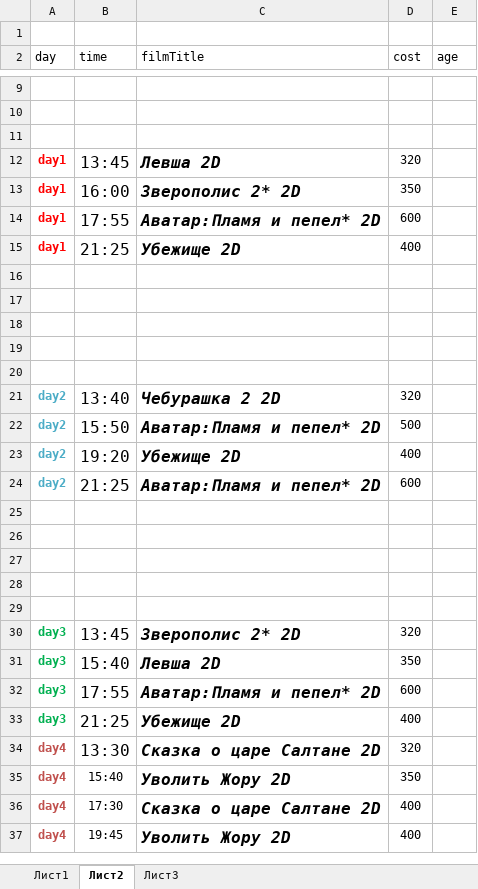
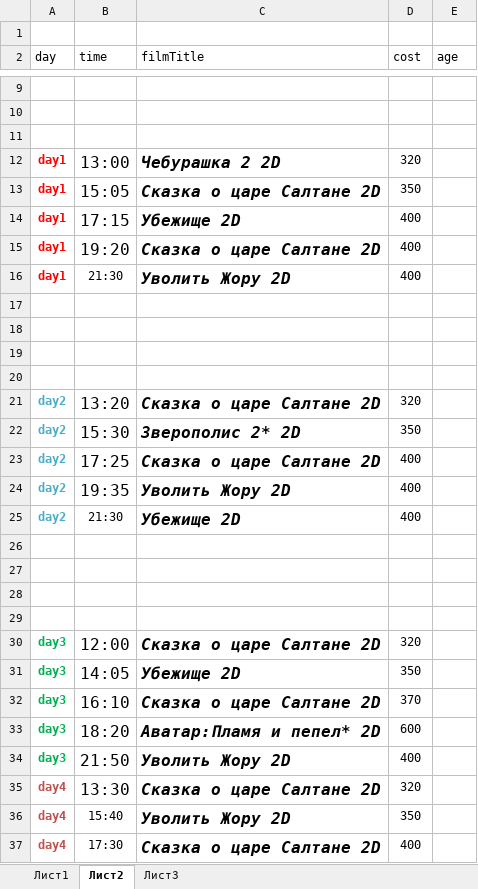
Before and after one commit to eg-bond/ReactSovremennic, an Excel workbook: ExternalScripts/Excel/macros.xlsm, sheet Лист2, drawn as a sheet; only a part is shown, gaps mark what is left out; the shorter side is filled out with more unchanged rows; values as stored, in another font and other column widths than the file's, no borders; removed rows and columns are numbered as before the commit, all else as after; the diff names each change by its address in the sheet, - before the commit and + after, or states it on an @@ line.

```diff
--- a/ExternalScripts/Excel/macros.xlsm (sheet Лист2)
+++ b/ExternalScripts/Excel/macros.xlsm (sheet Лист2)
-B12 (time): 13:45
+B12 (time): 13:00
-C12 (filmTitle): Левша 2D
+C12 (filmTitle): Чебурашка 2 2D
-B13 (time): 16:00
+B13 (time): 15:05
-C13 (filmTitle): Зверополис 2* 2D
+C13 (filmTitle): Сказка о царе Салтане 2D
-row 14: day1 | 17:55 | Аватар:Пламя и пепел* 2D | 600
-B14 (time): 21:25
+B14 (time): 17:15
+row 15: day1 | 19:20 | Сказка о царе Салтане 2D | 400
+row 16: day1 | 21:30 | Уволить Жору 2D | 400
-row 20: (empty)
-B21 (time): 13:40
+B21 (time): 13:20
-C21 (filmTitle): Чебурашка 2 2D
+C21 (filmTitle): Сказка о царе Салтане 2D
-B22 (time): 15:50
+B22 (time): 15:30
-C22 (filmTitle): Аватар:Пламя и пепел* 2D
+C22 (filmTitle): Зверополис 2* 2D
-D22 (cost): 500
+D22 (cost): 350
+row 23: day2 | 17:25 | Сказка о царе Салтане 2D | 400
+row 24: day2 | 19:35 | Уволить Жору 2D | 400
-B25 (time): 19:20
+B25 (time): 21:30
@@ B25 text size: smaller @@
-row 24: day2 | 21:25 | Аватар:Пламя и пепел* 2D | 600
-row 29: (empty)
-B30 (time): 13:45
+B30 (time): 12:00
-C30 (filmTitle): Зверополис 2* 2D
+C30 (filmTitle): Сказка о царе Салтане 2D
-B31 (time): 15:40
+B31 (time): 14:05
-C31 (filmTitle): Левша 2D
+C31 (filmTitle): Убежище 2D
+row 32: day3 | 16:10 | Сказка о царе Салтане 2D | 370
-B33 (time): 17:55
+B33 (time): 18:20
-B34 (time): 21:25
+B34 (time): 21:50
-C34 (filmTitle): Убежище 2D
+C34 (filmTitle): Уволить Жору 2D
```
Also changed, not shown: sheet Лист1, 6 other files.
